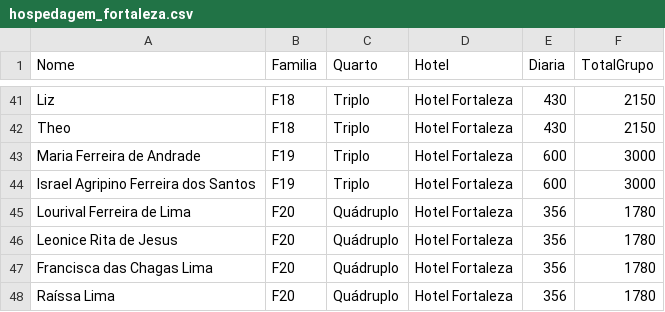
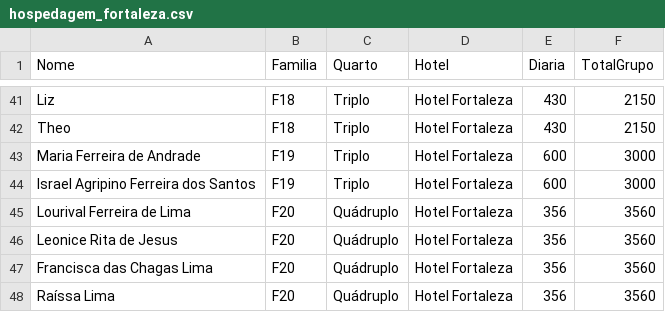
Before and after one commit to wandembergvrs/viagem2027, a CSV file: hospedagem_fortaleza.csv, drawn as a sheet; only a part is shown, gaps mark what is left out.

Commit message:
Atualizar o hospedagem_fortaleza.csv

```diff
--- a/hospedagem_fortaleza.csv
+++ b/hospedagem_fortaleza.csv
@@ -44,5 +44,5 @@ Maria Ferreira de Andrade;F19;Triplo;Hotel Fortaleza;600;3000
 Israel Agripino Ferreira dos Santos;F19;Triplo;Hotel Fortaleza;600;3000
-Lourival Ferreira de Lima;F20;Quádruplo;Hotel Fortaleza;356;1780
-Leonice Rita de Jesus;F20;Quádruplo;Hotel Fortaleza;356;1780
-Francisca das Chagas Lima;F20;Quádruplo;Hotel Fortaleza;356;1780
-Raíssa Lima;F20;Quádruplo;Hotel Fortaleza;356;1780
+Lourival Ferreira de Lima;F20;Quádruplo;Hotel Fortaleza;356;3560
+Leonice Rita de Jesus;F20;Quádruplo;Hotel Fortaleza;356;3560
+Francisca das Chagas Lima;F20;Quádruplo;Hotel Fortaleza;356;3560
+Raíssa Lima;F20;Quádruplo;Hotel Fortaleza;356;3560
```
